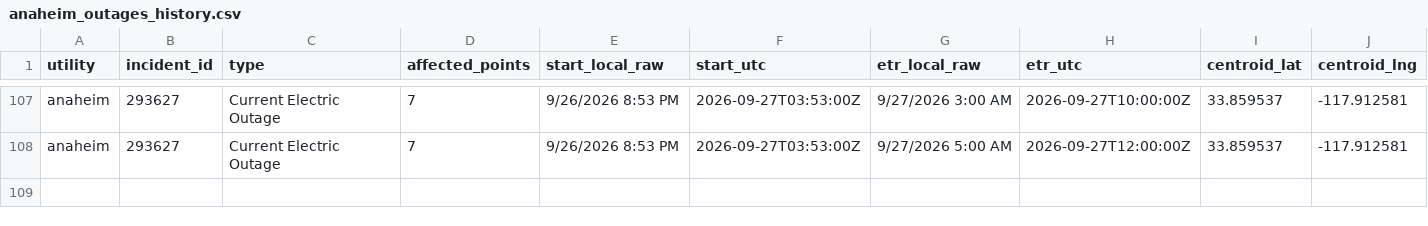
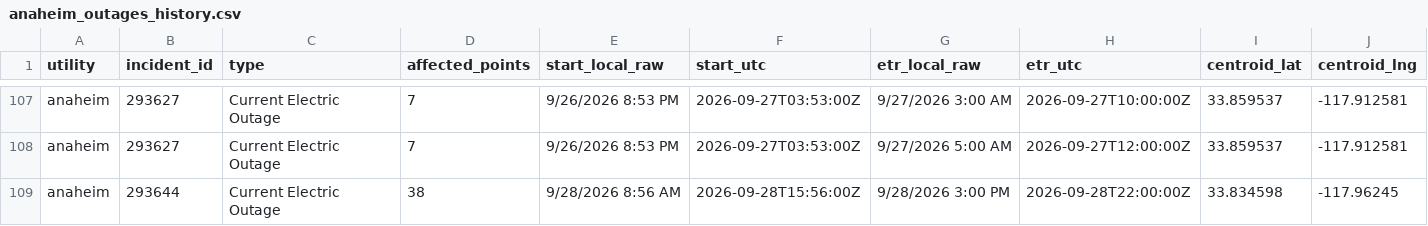
Before and after one commit to danish0305/sce-outage-tracker, a CSV file: anaheim/anaheim_outages_history.csv, drawn as a sheet; only a part is shown, gaps mark what is left out; rows hold the shown columns only; the diff names each change by its address in the sheet, - before the commit and + after, or states it on an @@ line.

```diff
--- a/anaheim/anaheim_outages_history.csv
+++ b/anaheim/anaheim_outages_history.csv
+row 109: anaheim | 293644 | Current Electric Outage | 38 | 9/28/2026 8:56 AM | 2026-09-28T15:56:00Z | 9/28/2026 3:00 PM | 2026-09-28T22:00:00Z | 33.834598 | -117.96245
```
Also changed, not shown: burbank/burbank_summary_history.csv, la_oc_outages_latest.csv, 10 other files.
